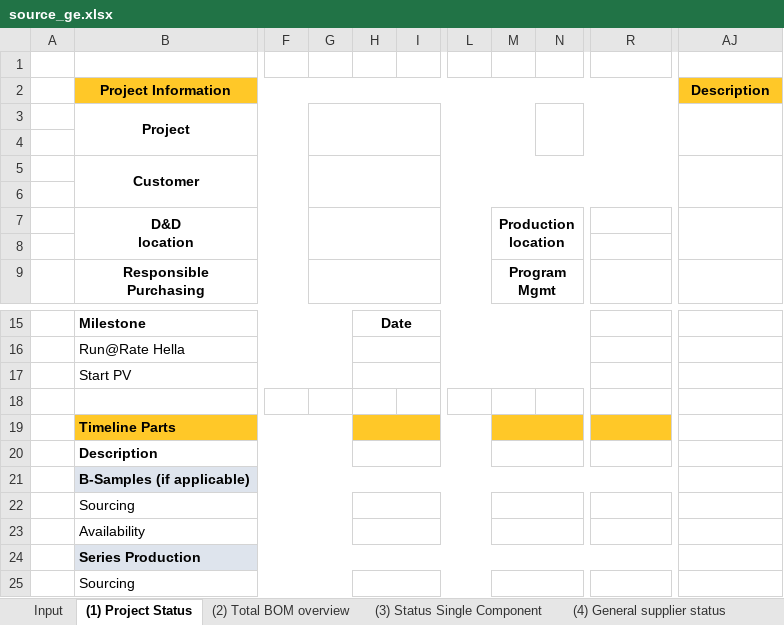
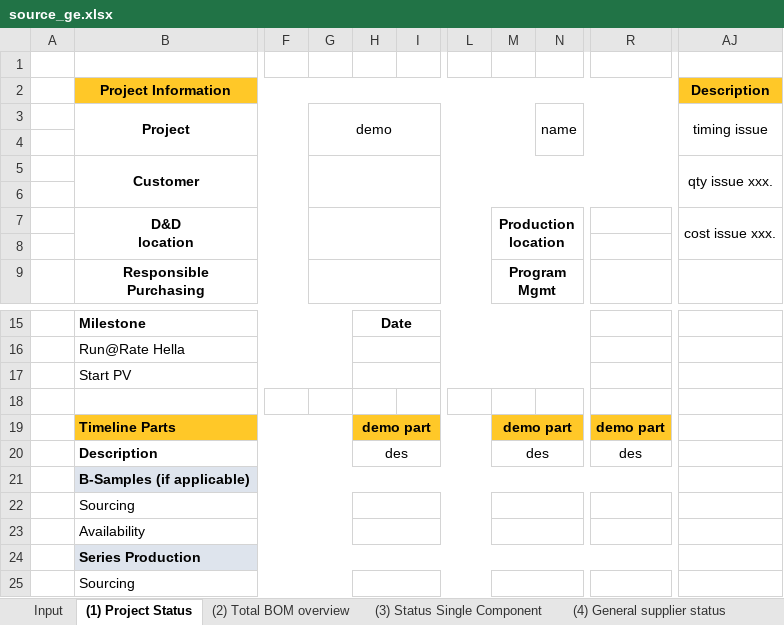
Before and after one commit to chenmingio/PUR, an Excel workbook: pur_doc/templates/source_ge.xlsx, sheet (1) Project Status, drawn as a sheet; only a part is shown, gaps mark what is left out; values as stored, in another font and other column widths than the file's, no borders; conditional formats not drawn; the diff names each change by its address in the sheet, - before the commit and + after, or states it on an @@ line.

```diff
--- a/pur_doc/templates/source_ge.xlsx (sheet (1) Project Status)
+++ b/pur_doc/templates/source_ge.xlsx (sheet (1) Project Status)
-G3: (empty)
+G3: demo
-N3: (empty)
+N3: name
-AJ3 (Description): (empty)
+AJ3 (Description): timing issue
-AJ5 (Description): (empty)
+AJ5 (Description): qty issue xxx.
-AJ7 (Description): (empty)
+AJ7 (Description): cost issue xxx.
-H19: (empty)
+H19: demo part
-M19: (empty)
+M19: demo part
-R19: (empty)
+R19: demo part
-H20: (empty)
+H20: des
-M20: (empty)
+M20: des
-R20: (empty)
+R20: des
```
Also changed, not shown: sheet Input, sheet (5) Sourcing Approval, sheet (4) General supplier status, sheet (3) Status Single Component, sheet (6) Capacity Management, other sheet tabs, output/risk_eval_output.xlsx, pur_doc/data/04_constant.xlsx, 16 other files.
